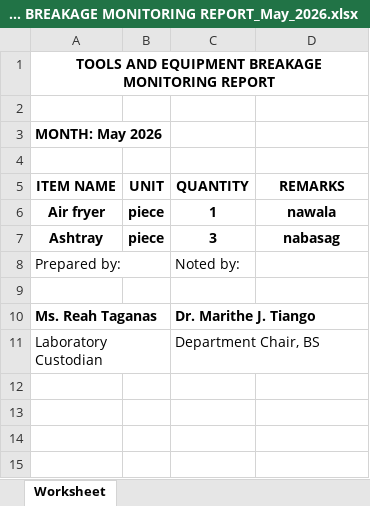
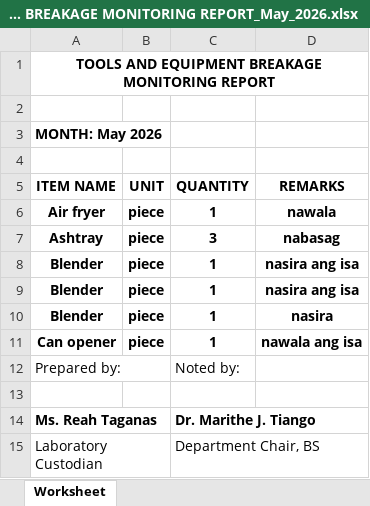
Before and after one commit to theavengergeo6-hub/BSU_LAMS, an Excel workbook: documents/breakage_reports/TOOLS AND EQUIPMENT BREAKAGE MONITORING REPORT_May_2026.xlsx, sheet Worksheet, drawn as a sheet; values as stored, in another font and other column widths than the file's, no borders; the diff names each change by its address in the sheet, - before the commit and + after, or states it on an @@ line.

Commit message:
fixed breakage pdf

```diff
--- a/documents/breakage_reports/TOOLS AND EQUIPMENT BREAKAGE MONITORING REPORT_May_2026.xlsx (sheet Worksheet)
+++ b/documents/breakage_reports/TOOLS AND EQUIPMENT BREAKAGE MONITORING REPORT_May_2026.xlsx (sheet Worksheet)
+row 8: Blender | piece | 1 | nasira ang isa
+row 9: Blender | piece | 1 | nasira ang isa
+row 10: Blender | piece | 1 | nasira
+row 11: Can opener | piece | 1 | nawala ang isa
```
Also changed, not shown: 9 other files.
